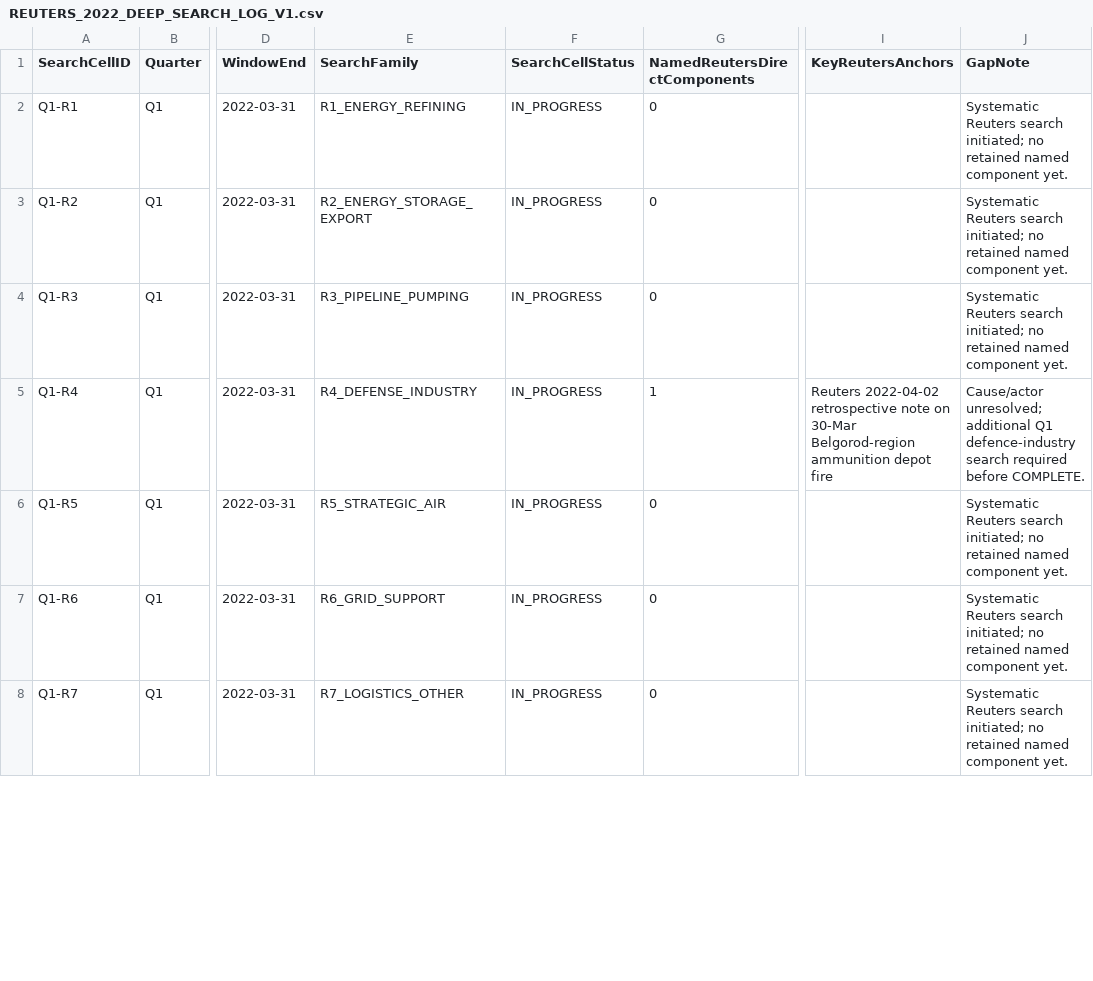
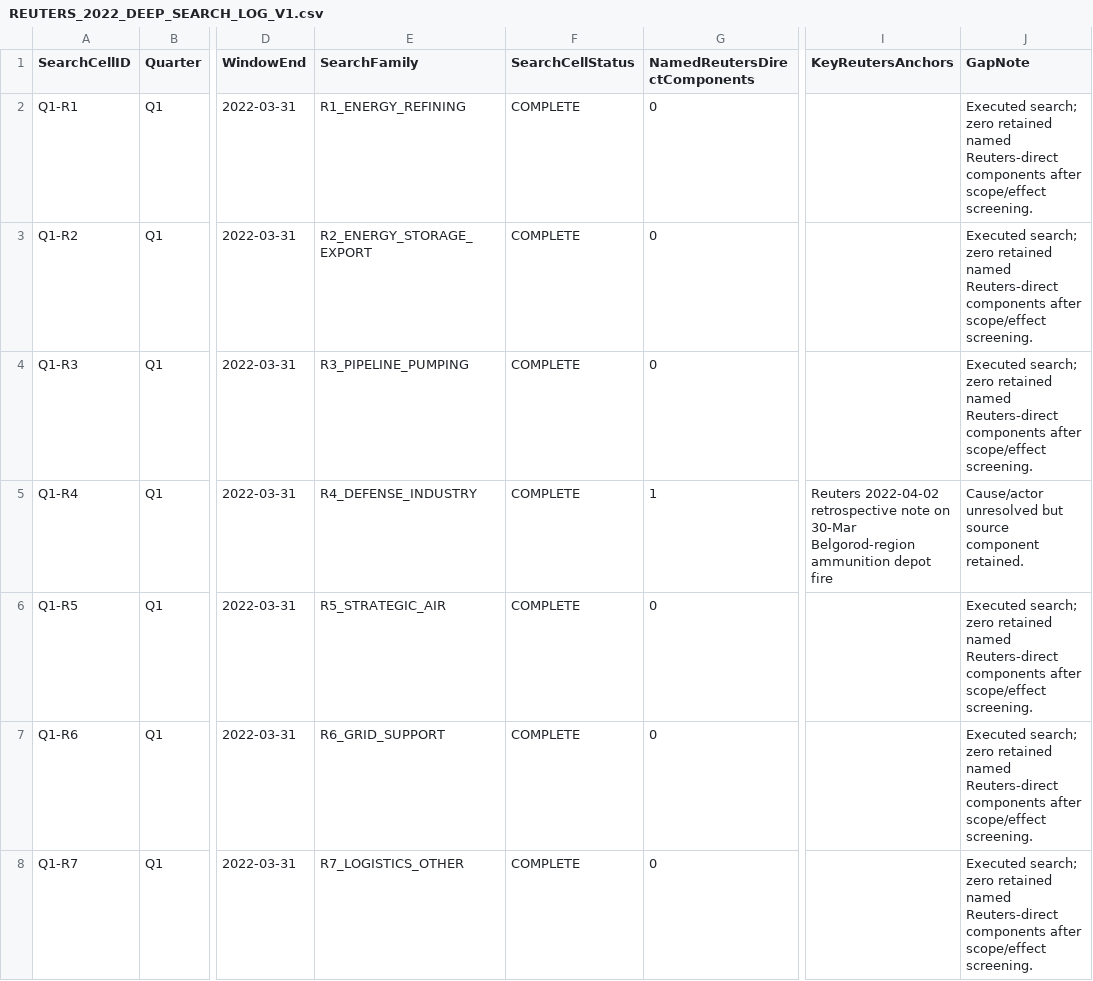
Before and after one commit to wolfgangkrugmo-del/viina-data-extraction, a CSV file: output/REUTERS_2022_DEEP_SEARCH_LOG_V1.csv, drawn as a sheet; only a part is shown, gaps mark what is left out; the diff covers the shown part only; the diff names each change by its address in the sheet, - before the commit and + after, or states it on an @@ line.

Commit message:
Complete all 28 Reuters 2022 search cells

```diff
--- a/output/REUTERS_2022_DEEP_SEARCH_LOG_V1.csv
+++ b/output/REUTERS_2022_DEEP_SEARCH_LOG_V1.csv
-F2:F8 (SearchCellStatus): IN_PROGRESS
+F2:F8 (SearchCellStatus): COMPLETE
-J2:J4 (GapNote): Systematic Reuters search initiated; no retained named component yet.
+J2:J4 (GapNote): Executed search; zero retained named Reuters-direct components after scope/effect screening.
-J5 (GapNote): Cause/actor unresolved; additional Q1 defence-industry search required before COMPLETE.
+J5 (GapNote): Cause/actor unresolved but source component retained.
-J6:J8 (GapNote): Systematic Reuters search initiated; no retained named component yet.
+J6:J8 (GapNote): Executed search; zero retained named Reuters-direct components after scope/effect screening.
```
Also changed, not shown: 47 edited cells elsewhere in this file.
